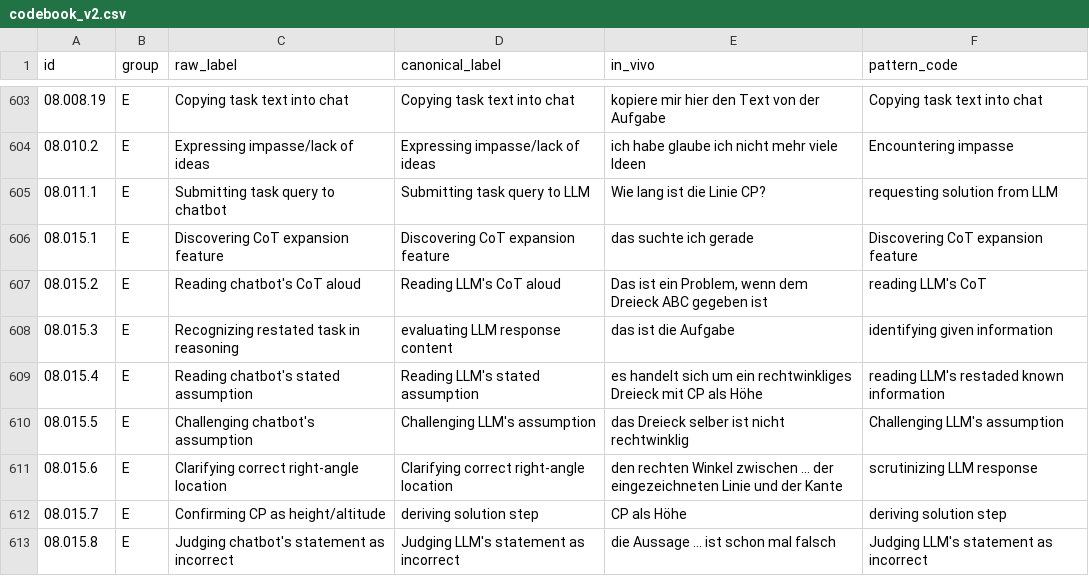
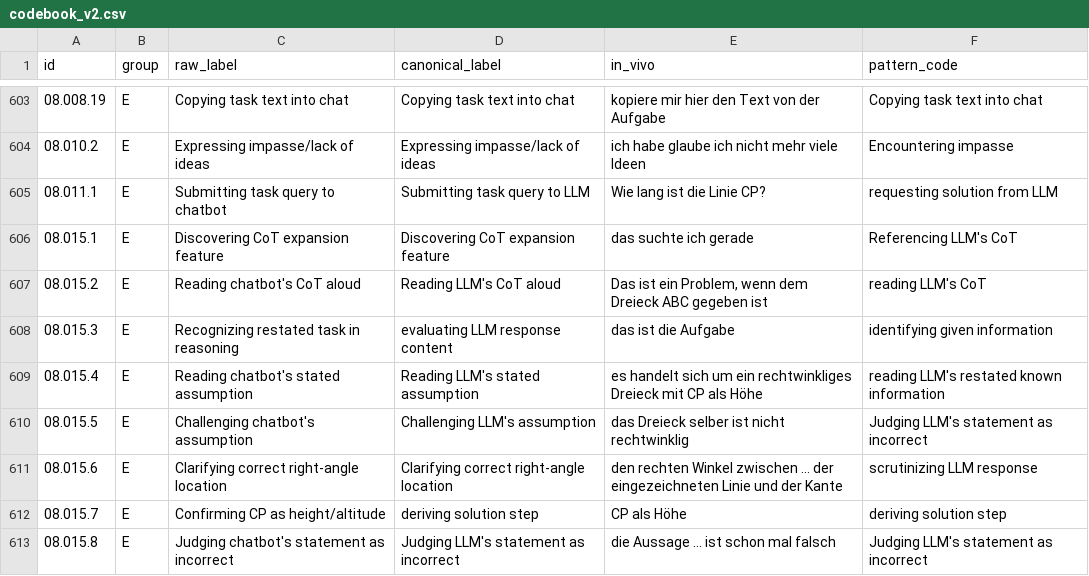
Before and after one commit to nimble-byte/thesis-code, a CSV file: transcripts/codebooks/codebook_v2.csv, drawn as a sheet; only a part is shown, gaps mark what is left out; the diff covers the shown part only.

```diff
--- a/transcripts/codebooks/codebook_v2.csv
+++ b/transcripts/codebooks/codebook_v2.csv
@@ -605,7 +605,7 @@ id,group,raw_label,canonical_label,in_vivo,pattern_code
 08.011.1,E,Submitting task query to chatbot,Submitting task query to LLM,Wie lang ist die Linie CP?,requesting solution from LLM
-08.015.1,E,Discovering CoT expansion feature,Discovering CoT expansion feature,das suchte ich gerade,Discovering CoT expansion feature
+08.015.1,E,Discovering CoT expansion feature,Discovering CoT expansion feature,das suchte ich gerade,Referencing LLM's CoT
 08.015.2,E,Reading chatbot's CoT aloud,Reading LLM's CoT aloud,"Das ist ein Problem, wenn dem Dreieck ABC gegeben ist",reading LLM's CoT
 08.015.3,E,Recognizing restated task in reasoning,evaluating LLM response content,das ist die Aufgabe,identifying given information
-08.015.4,E,Reading chatbot's stated assumption,Reading LLM's stated assumption,es handelt sich um ein rechtwinkliges Dreieck mit CP als Höhe,reading LLM's restaded known information
-08.015.5,E,Challenging chatbot's assumption,Challenging LLM's assumption,das Dreieck selber ist nicht rechtwinklig,Challenging LLM's assumption
+08.015.4,E,Reading chatbot's stated assumption,Reading LLM's stated assumption,es handelt sich um ein rechtwinkliges Dreieck mit CP als Höhe,reading LLM's restated known information
+08.015.5,E,Challenging chatbot's assumption,Challenging LLM's assumption,das Dreieck selber ist nicht rechtwinklig,Judging LLM's statement as incorrect
 08.015.6,E,Clarifying correct right-angle location,Clarifying correct right-angle location,den rechten Winkel zwischen ... der eingezeichneten Linie und der Kante,scrutinizing LLM response
```
Also changed, not shown: 110 edited cells elsewhere in this file, transcripts/codebooks/codebook_v1.csv, 1 other file.
